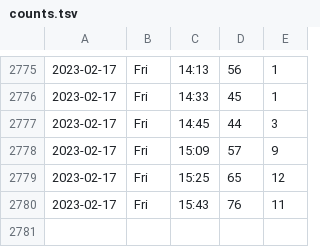
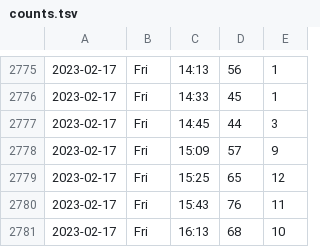
Before and after one commit to liao961120/ntu-gym, a TSV file: counts.tsv, drawn as a sheet; only a part is shown, gaps mark what is left out; the diff names each change by its address in the sheet, - before the commit and + after, or states it on an @@ line.

Commit message:
deploy: 16409c0765d16f9f76aa0b2a42c5bcc6c1979621

```diff
--- a/counts.tsv
+++ b/counts.tsv
+row 2781: 2023-02-17 | Fri | 16:13 | 68 | 10
```
